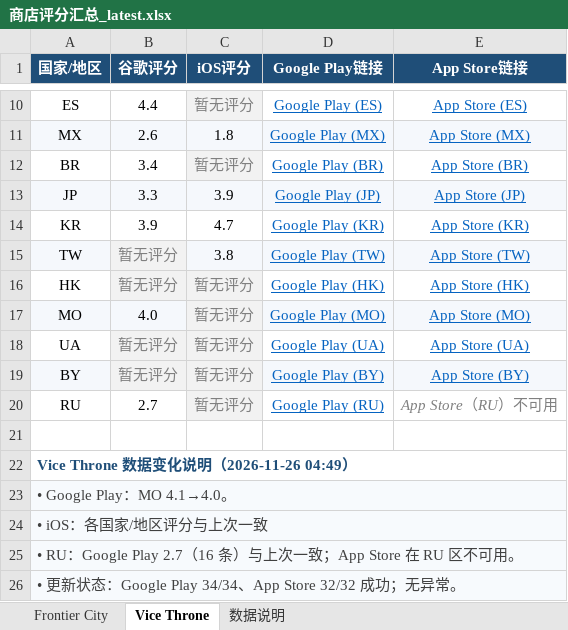
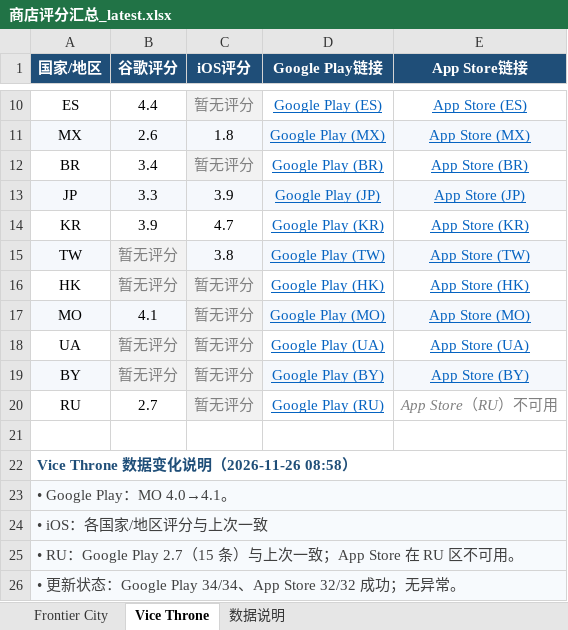
Before and after one commit to lixiangmei2021-alt/store-ratings-dashboard, an Excel workbook: 商店评分汇总_latest.xlsx, sheet Vice Throne, drawn as a sheet; only a part is shown, gaps mark what is left out; values as stored, in another font and other column widths than the file's, no borders; the diff names each change by its address in the sheet, - before the commit and + after, or states it on an @@ line.

Commit message:
Update store ratings [skip ci]

```diff
--- a/商店评分汇总_latest.xlsx (sheet Vice Throne)
+++ b/商店评分汇总_latest.xlsx (sheet Vice Throne)
-B17 (谷歌评分): 4.0
+B17 (谷歌评分): 4.1
-A22 (国家/地区): Vice Throne 数据变化说明（2026-11-26 04:49）
+A22 (国家/地区): Vice Throne 数据变化说明（2026-11-26 08:58）
-A23 (国家/地区): • Google Play：MO 4.1→4.0。
+A23 (国家/地区): • Google Play：MO 4.0→4.1。
-A25 (国家/地区): …Google Play 2.7（16 条）与上…
+A25 (国家/地区): …Google Play 2.7（15 条）与上…
```
Also changed, not shown: sheet Frontier City, sheet 数据说明, 4 other files.
